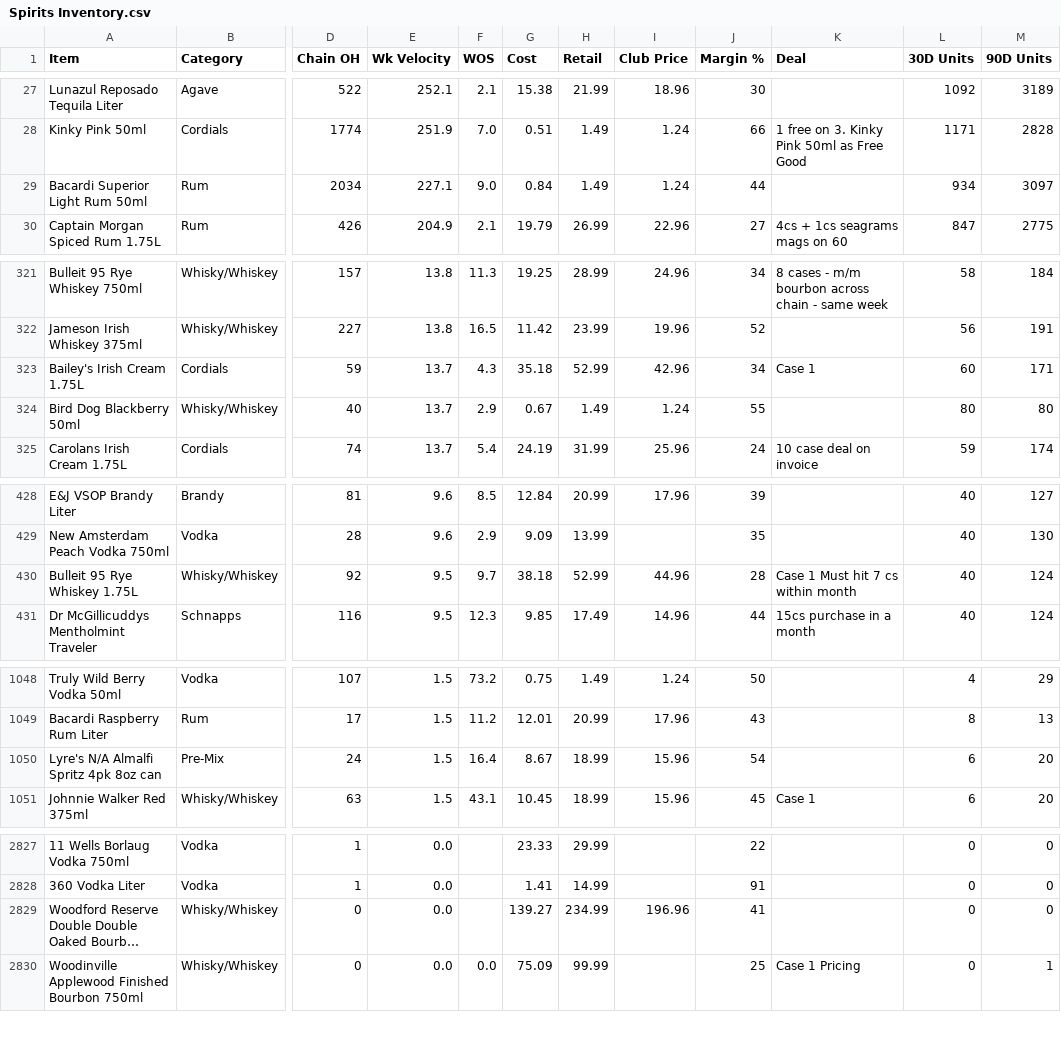
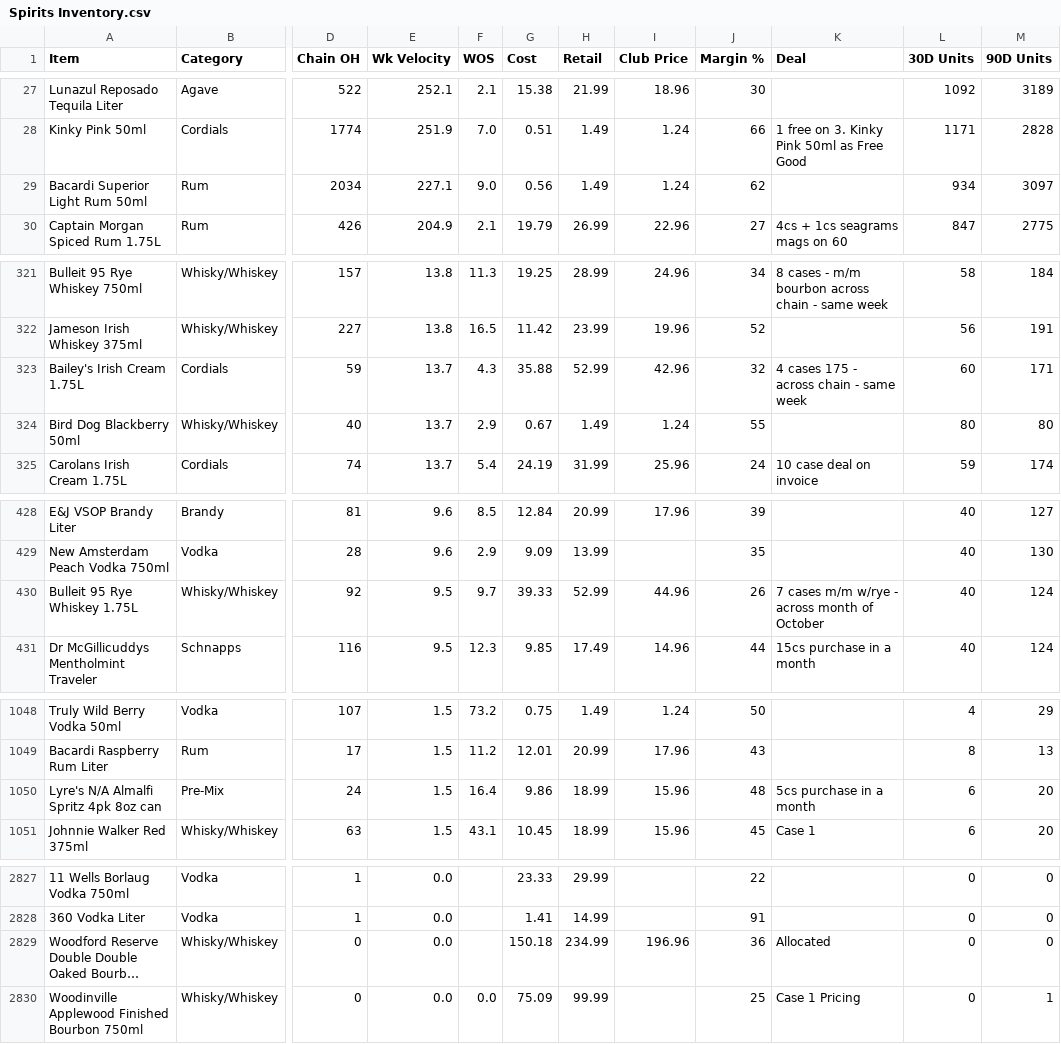
Before and after one commit to Akuklok/thc-dashboard, a CSV file: data/Spirits Inventory.csv, drawn as a sheet; only a part is shown, gaps mark what is left out; long unchanged cells end in …; the diff covers the shown part only; the diff names each change by its address in the sheet, - before the commit and + after, or states it on an @@ line.

```diff
--- a/data/Spirits Inventory.csv
+++ b/data/Spirits Inventory.csv
-G29 (Cost): 0.84
+G29 (Cost): 0.56
-J29 (Margin %): 44
+J29 (Margin %): 62
-G323 (Cost): 35.18
+G323 (Cost): 35.88
-J323 (Margin %): 34
+J323 (Margin %): 32
-K323 (Deal): Case 1
+K323 (Deal): 4 cases 175 - across chain - same week
-G430 (Cost): 38.18
+G430 (Cost): 39.33
-J430 (Margin %): 28
+J430 (Margin %): 26
-K430 (Deal): Case 1 Must hit 7 cs within month
+K430 (Deal): 7 cases m/m w/rye - across month of October
-G1050 (Cost): 8.67
+G1050 (Cost): 9.86
-J1050 (Margin %): 54
+J1050 (Margin %): 48
-K1050 (Deal): (empty)
+K1050 (Deal): 5cs purchase in a month
-G2829 (Cost): 139.27
+G2829 (Cost): 150.18
-J2829 (Margin %): 41
+J2829 (Margin %): 36
-K2829 (Deal): (empty)
+K2829 (Deal): Allocated
```
Also changed, not shown: 78 edited cells elsewhere in this file.
